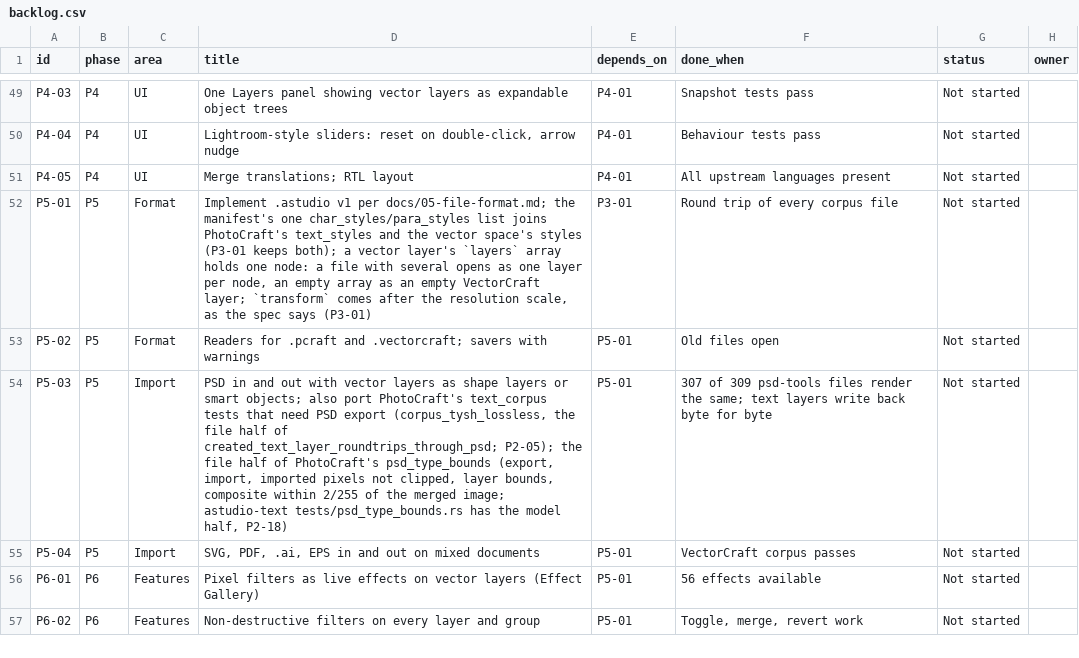
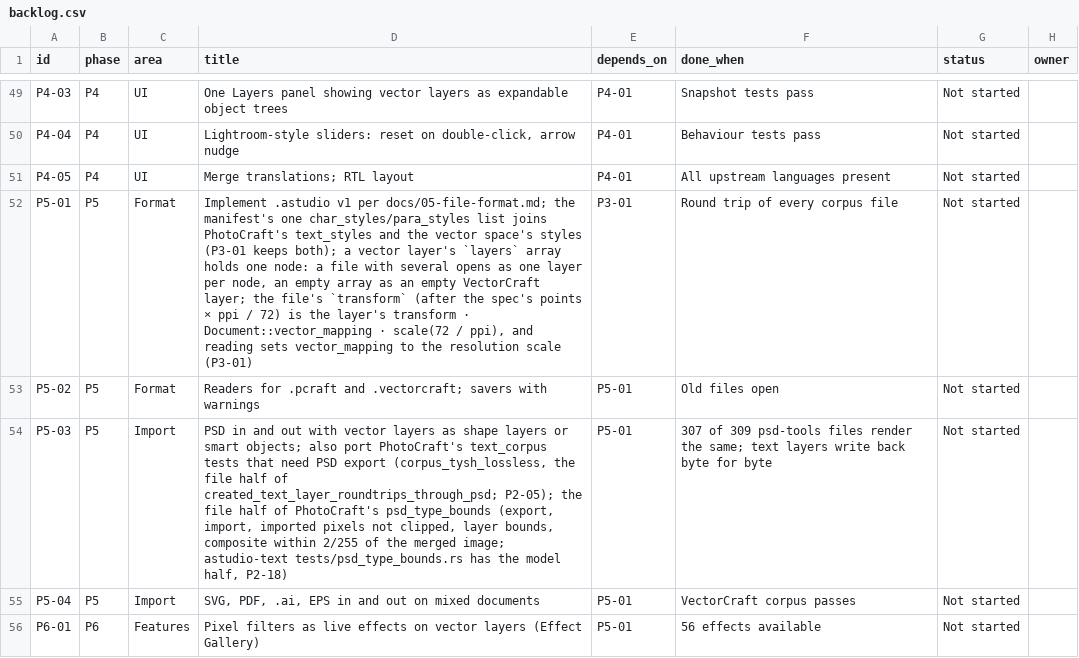
Before and after one commit to MisterBottom-png/testing, a CSV file: docs/data/backlog.csv, drawn as a sheet; only a part is shown, gaps mark what is left out; the shorter side is filled out with more unchanged rows.

```diff
--- a/docs/data/backlog.csv
+++ b/docs/data/backlog.csv
@@ -51,3 +51,3 @@ P4-04,P4,UI,"Lightroom-style sliders: reset on double-click, arrow nudge",P4-01,
 P4-05,P4,UI,Merge translations; RTL layout,P4-01,All upstream languages present,Not started,
-P5-01,P5,Format,"Implement .astudio v1 per docs/05-file-format.md; the manifest's one char_styles/para_styles list joins PhotoCraft's text_styles and the vector space's styles (P3-01 keeps both); a vector layer's `layers` array holds one node: a file with several opens as one layer per node, an empty array as an empty VectorCraft layer; `transform` comes after the resolution scale, as the spec says (P3-01)",P3-01,Round trip of every corpus file,Not started,
+P5-01,P5,Format,"Implement .astudio v1 per docs/05-file-format.md; the manifest's one char_styles/para_styles list joins PhotoCraft's text_styles and the vector space's styles (P3-01 keeps both); a vector layer's `layers` array holds one node: a file with several opens as one layer per node, an empty array as an empty VectorCraft layer; the file's `transform` (after the spec's points × ppi / 72) is the layer's transform · Document::vector_mapping · scale(72 / ppi), and reading sets vector_mapping to the resolution scale (P3-01)",P3-01,Round trip of every corpus file,Not started,
 P5-02,P5,Format,Readers for .pcraft and .vectorcraft; savers with warnings,P5-01,Old files open,Not started,
```
Also changed, not shown: 4 other files.
